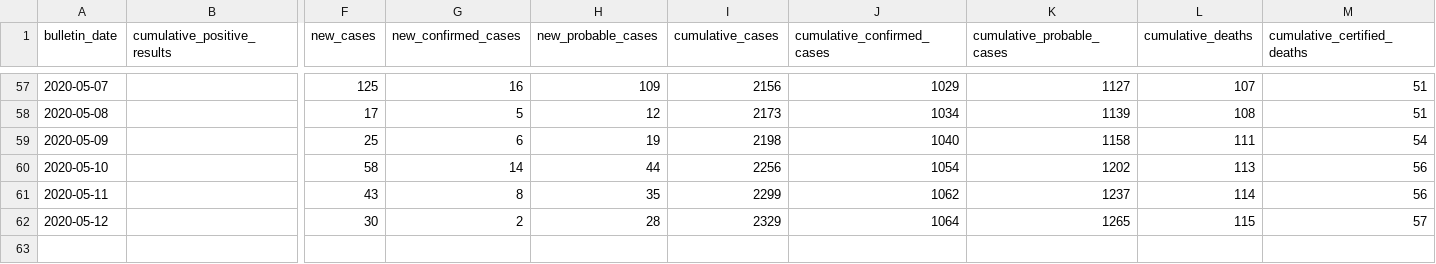
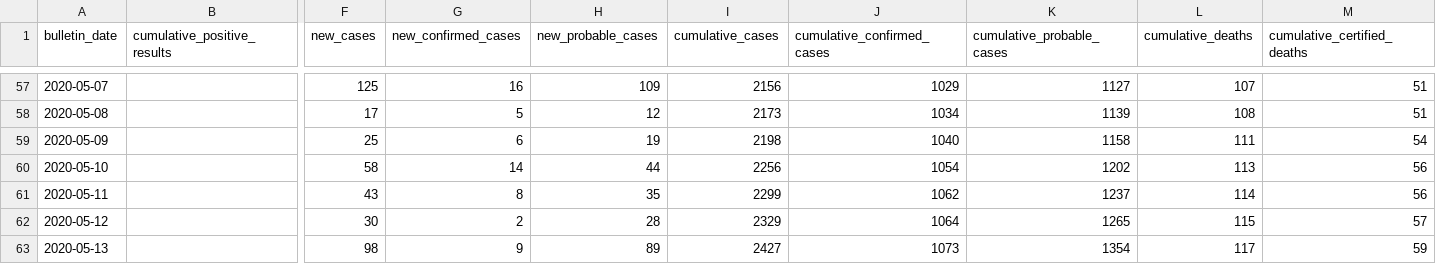
Before and after one commit to sacundim/covid-19-puerto-rico, a CSV file: assets/data/PuertoRico-bulletin.csv, drawn as a sheet; only a part is shown, gaps mark what is left out; rows hold the shown columns only; the diff names each change by its address in the sheet, - before the commit and + after, or states it on an @@ line.

```diff
--- a/assets/data/PuertoRico-bulletin.csv
+++ b/assets/data/PuertoRico-bulletin.csv
+row 63: 2020-05-13 |  | 98 | 9 | 89 | 2427 | 1073 | 1354 | 117 | 59
```
Also changed, not shown: assets/data/PuertoRico-bitemporal.csv.
